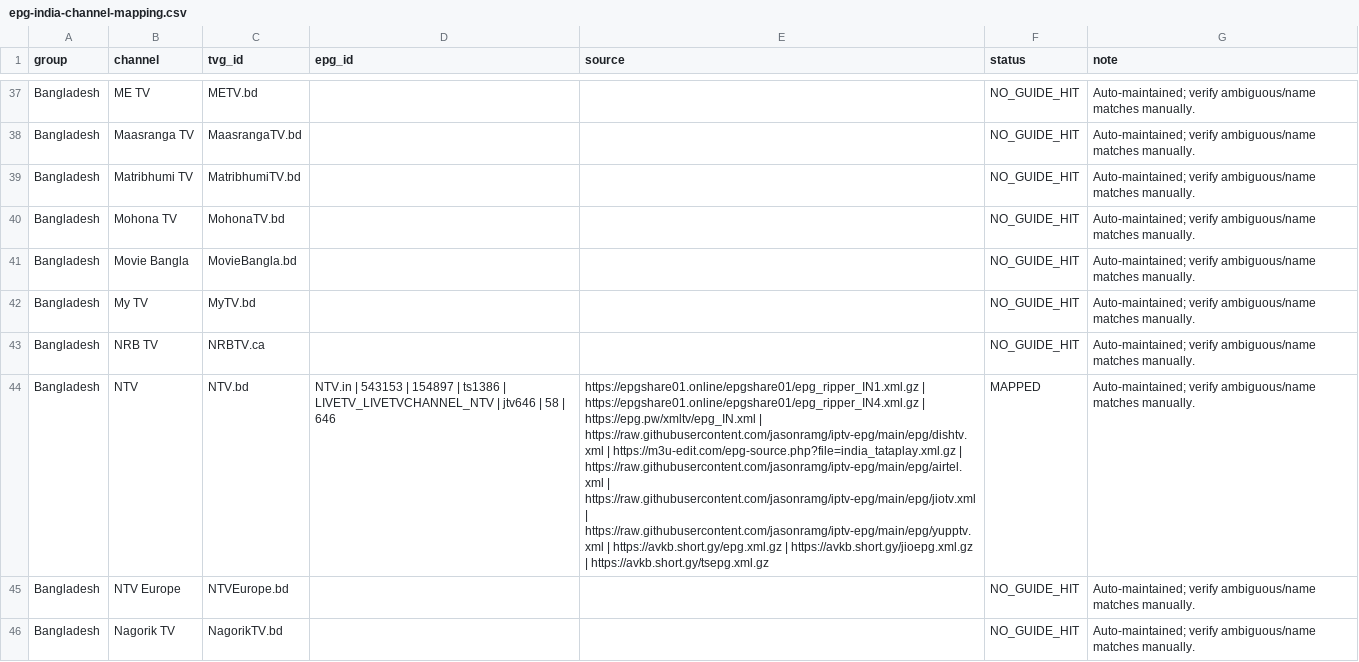
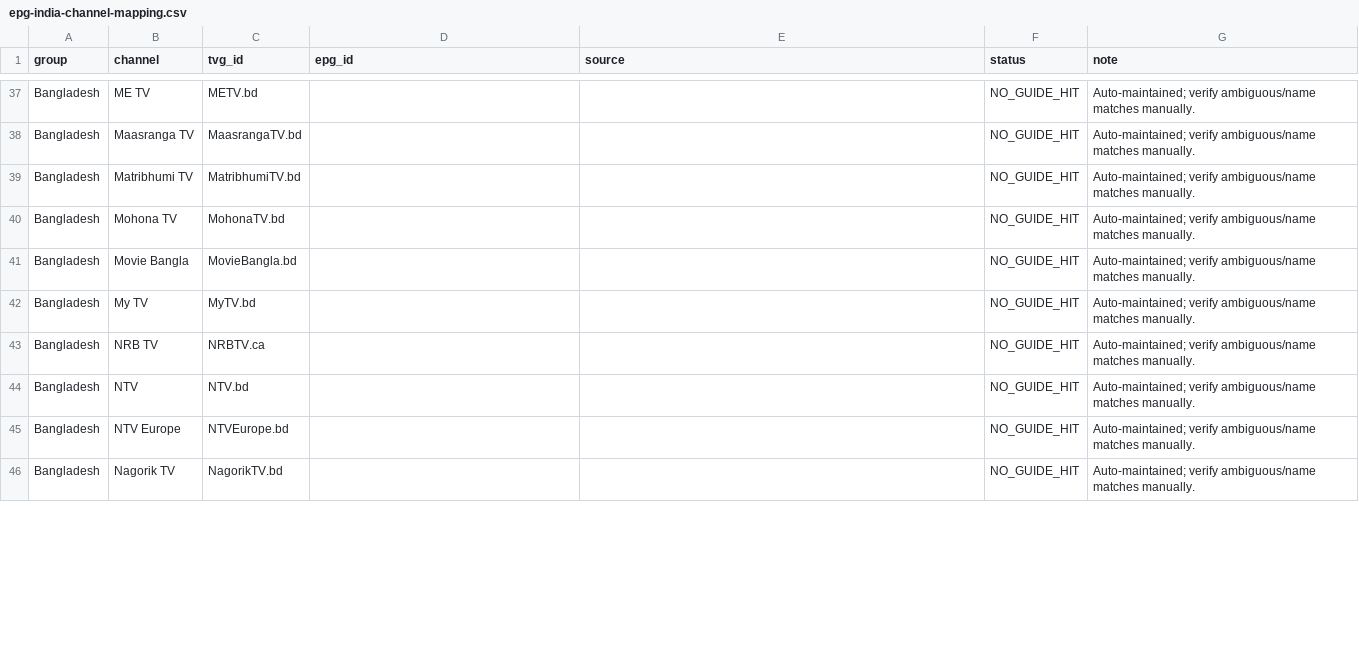
Before and after one commit to saeidrahmanbd/BDIX-IPTV, a CSV file: reports/epg-india-channel-mapping.csv, drawn as a sheet; only a part is shown, gaps mark what is left out; the diff covers the shown part only; the diff names each change by its address in the sheet, - before the commit and + after, or states it on an @@ line.

```diff
--- a/reports/epg-india-channel-mapping.csv
+++ b/reports/epg-india-channel-mapping.csv
-D44 (epg_id): NTV.in | 543153 | 154897 | ts1386 | LIVETV_LIVETVCHANNEL_NTV | jtv646 | 58 | 646
+D44 (epg_id): (empty)
-E44 (source): https://epgshare01.online/epgshare01/epg_ripper_IN1.xml.gz | https://epgshare01.online/epgshare01/epg_ripper_IN4.xml.gz | https://epg.pw/xmltv/epg_IN.xml | https://raw.githubusercontent.com/jasonramg/iptv-epg/main/epg/dishtv.xml | https://m3u-edit.com/epg-source.php?file=india_tataplay.xml.gz | https://raw.githubusercontent.com/jasonramg/iptv-epg/main/epg/airtel.xml | https://raw.githubusercontent.com/jasonramg/iptv-epg/main/epg/jiotv.xml | https://raw.githubusercontent.com/jasonramg/iptv-epg/main/epg/yupptv.xml | https://avkb.short.gy/epg.xml.gz | https://avkb.short.gy/jioepg.xml.gz | https://avkb.short.gy/tsepg.xml.gz
+E44 (source): (empty)
-F44 (status): MAPPED
+F44 (status): NO_GUIDE_HIT
```
Also changed, not shown: 10 edited cells elsewhere in this file, 12 other files.
